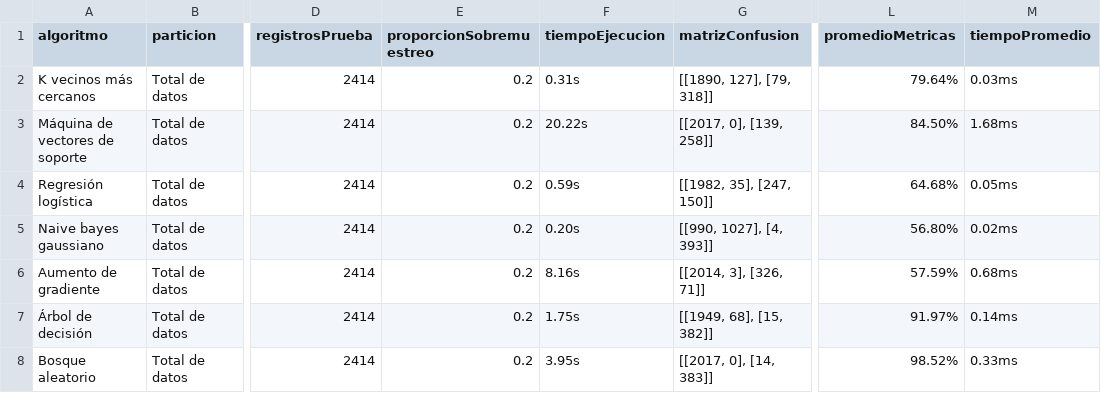
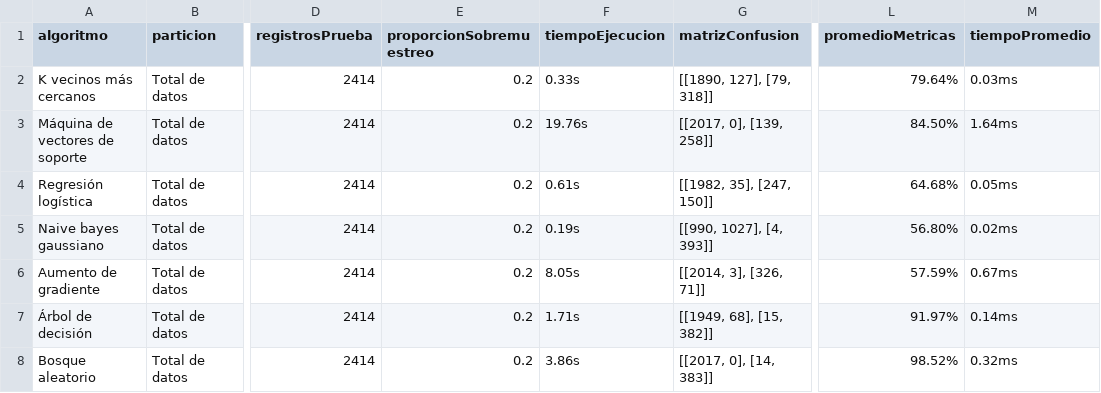
Before and after one commit to RonaldoNolasco/personal-thesis-development, a CSV file: 3-modelling/3-output/result.csv, drawn as a sheet; only a part is shown, gaps mark what is left out; the diff names each change by its address in the sheet, - before the commit and + after, or states it on an @@ line.

```diff
--- a/3-modelling/3-output/result.csv
+++ b/3-modelling/3-output/result.csv
-F2 (tiempoEjecucion): 0.31s
+F2 (tiempoEjecucion): 0.33s
-F3 (tiempoEjecucion): 20.22s
+F3 (tiempoEjecucion): 19.76s
-M3 (tiempoPromedio): 1.68ms
+M3 (tiempoPromedio): 1.64ms
-F4 (tiempoEjecucion): 0.59s
+F4 (tiempoEjecucion): 0.61s
-F5 (tiempoEjecucion): 0.20s
+F5 (tiempoEjecucion): 0.19s
-F6 (tiempoEjecucion): 8.16s
+F6 (tiempoEjecucion): 8.05s
-M6 (tiempoPromedio): 0.68ms
+M6 (tiempoPromedio): 0.67ms
-F7 (tiempoEjecucion): 1.75s
+F7 (tiempoEjecucion): 1.71s
-F8 (tiempoEjecucion): 3.95s
+F8 (tiempoEjecucion): 3.86s
-M8 (tiempoPromedio): 0.33ms
+M8 (tiempoPromedio): 0.32ms
```
Also changed, not shown: 4-evaluation/1-input/algorithms/result.csv, 4-evaluation/3-output/result.csv, 5 other files.
